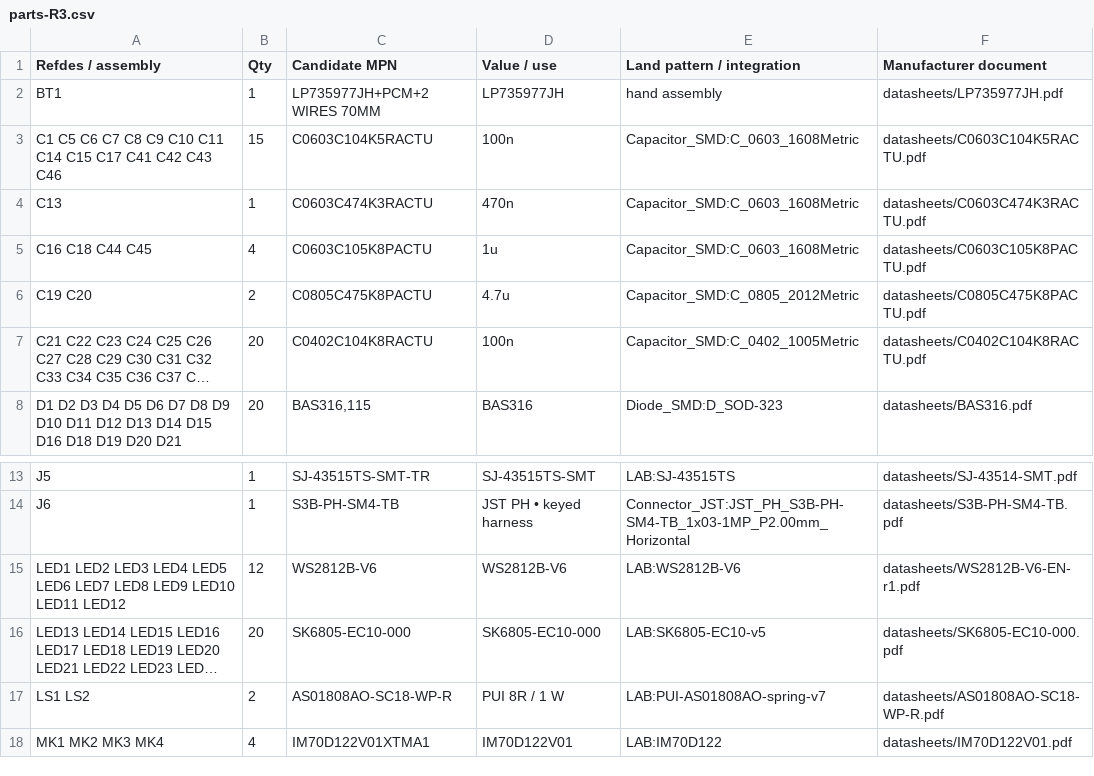
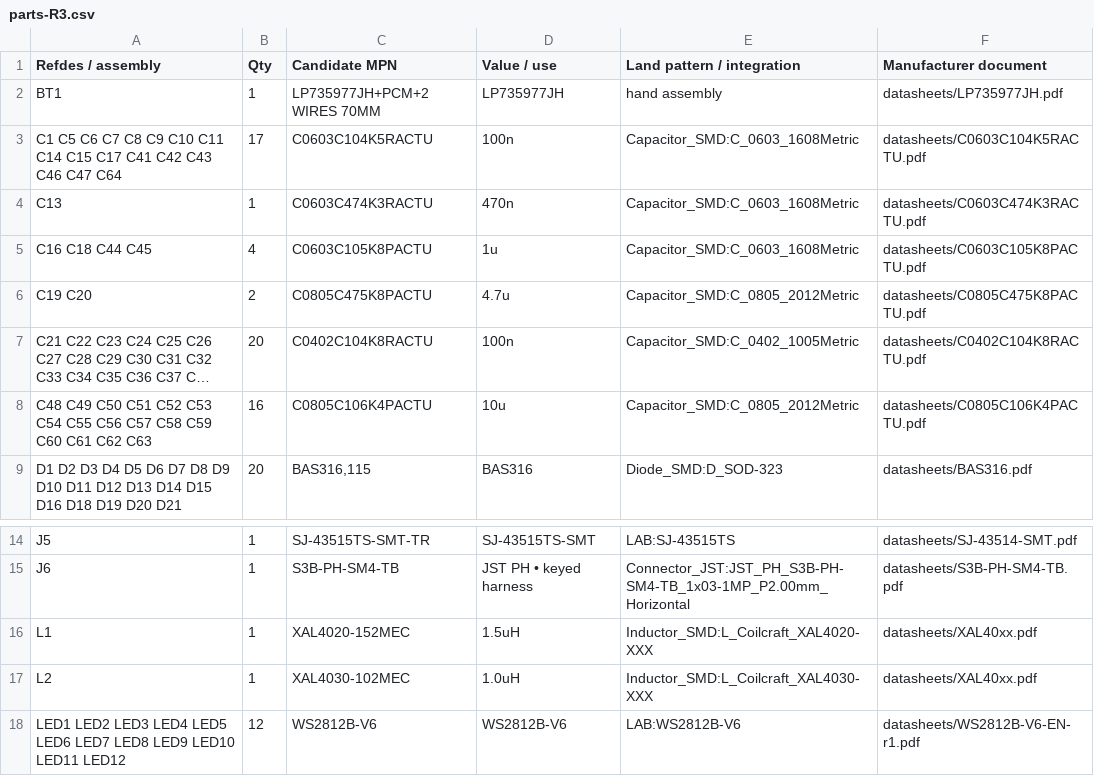
Before and after one commit to rustyameadows/LAB-Pocket-Computer, a CSV file: hardware/rev-3/parts-R3.csv, drawn as a sheet; only a part is shown, gaps mark what is left out; the shorter side is filled out with more unchanged rows; long unchanged cells end in …; the diff covers the shown part only; the diff names each change by its address in the sheet, - before the commit and + after, or states it on an @@ line.

```diff
--- a/hardware/rev-3/parts-R3.csv
+++ b/hardware/rev-3/parts-R3.csv
-A3 (Refdes / assembly): …C43 C46
+A3 (Refdes / assembly): …C43 C46 C47 C64
-B3 (Qty): 15
+B3 (Qty): 17
+row 8: C48 C49 C50 C51 C52 C53 C54 C55 C56 C57 C58 C59 C60 C61 C62 C63 | 16 | C0805C106K4PACTU | 10u | Capacitor_SMD:C_0805_2012Metric | datasheets/C0805C106K4PACTU.pdf
+row 16: L1 | 1 | XAL4020-152MEC | 1.5uH | Inductor_SMD:L_Coilcraft_XAL4020-XXX | datasheets/XAL40xx.pdf
+row 17: L2 | 1 | XAL4030-102MEC | 1.0uH | Inductor_SMD:L_Coilcraft_XAL4030-XXX | datasheets/XAL40xx.pdf
```
Also changed, not shown: 9 added rows and 6 edited cells elsewhere in this file, 12 other files.
